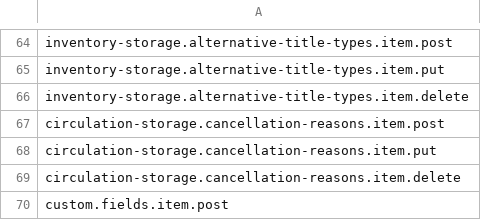
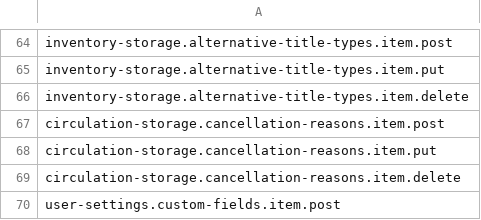
Before and after one commit to folio-org/mod-consortia, a CSV file: src/main/resources/permissions/system-user-permissions.csv, drawn as a sheet; only a part is shown, gaps mark what is left out.

Commit message:
[MODCON-83]-Intigration with folio-custom-field

```diff
--- a/src/main/resources/permissions/system-user-permissions.csv
+++ b/src/main/resources/permissions/system-user-permissions.csv
@@ -69,2 +69,2 @@ circulation-storage.cancellation-reasons.item.put
 circulation-storage.cancellation-reasons.item.delete
-custom.fields.item.post
+user-settings.custom-fields.item.post
```
Also changed, not shown: 3 other files.
